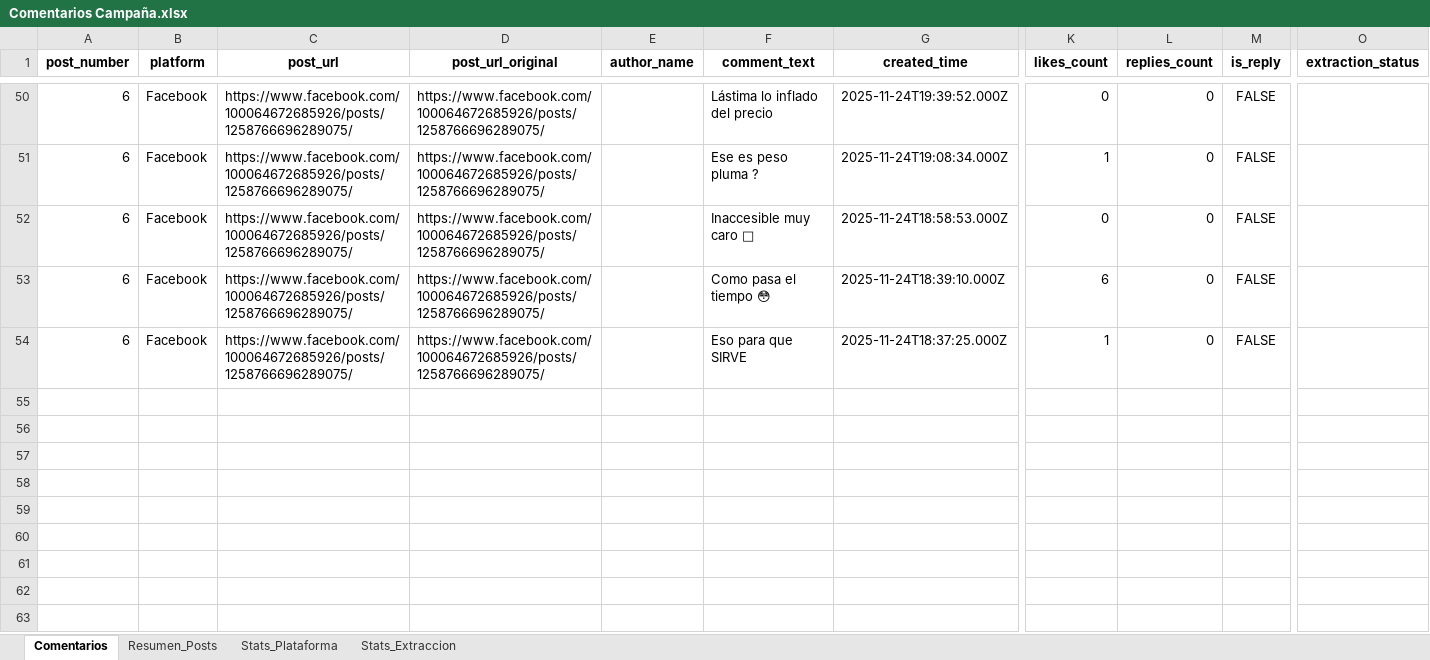
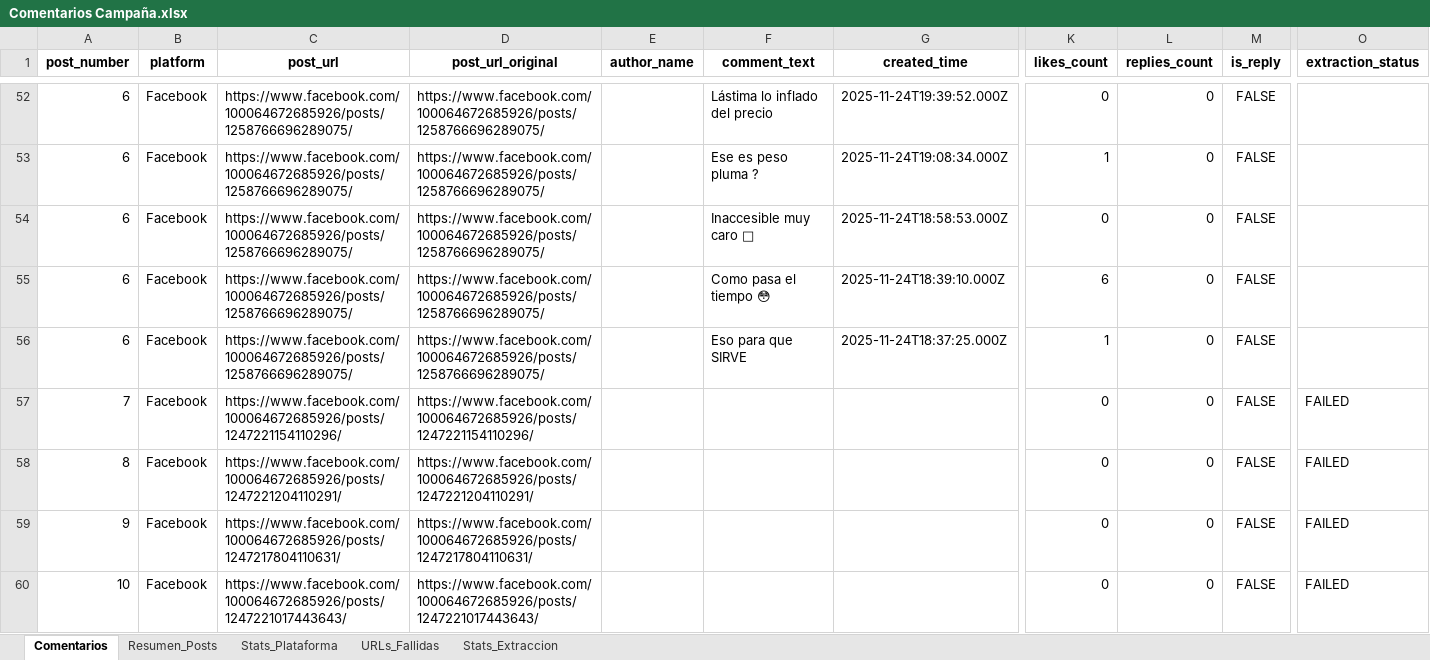
Before and after one commit to sociallisteningalpina-lang/prueba, an Excel workbook: Comentarios Campaña.xlsx, sheet Comentarios, drawn as a sheet; only a part is shown, gaps mark what is left out; values as stored, in another font and other column widths than the file's, no borders; rows hold the shown columns only; the diff covers the shown part only; the diff names each change by its address in the sheet, - before the commit and + after, or states it on an @@ line.

```diff
--- a/Comentarios Campaña.xlsx (sheet Comentarios)
+++ b/Comentarios Campaña.xlsx (sheet Comentarios)
+sheet tab: URLs_Fallidas
+row 57: 7 | Facebook | https://www.facebook.com/100064672685926/posts/1247221154110296/ | https://www.facebook.com/100064672685926/posts/1247221154110296/ |  |  |  | 0 | 0 | FALSE | FAILED
+row 58: 8 | Facebook | https://www.facebook.com/100064672685926/posts/1247221204110291/ | https://www.facebook.com/100064672685926/posts/1247221204110291/ |  |  |  | 0 | 0 | FALSE | FAILED
+row 59: 9 | Facebook | https://www.facebook.com/100064672685926/posts/1247217804110631/ | https://www.facebook.com/100064672685926/posts/1247217804110631/ |  |  |  | 0 | 0 | FALSE | FAILED
+row 60: 10 | Facebook | https://www.facebook.com/100064672685926/posts/1247221017443643/ | https://www.facebook.com/100064672685926/posts/1247221017443643/ |  |  |  | 0 | 0 | FALSE | FAILED
```
Also changed, not shown: 14 added rows elsewhere in this sheet, sheet Resumen_Posts, sheet Stats_Extraccion, sheet Stats_Plataforma, 1 other file.
